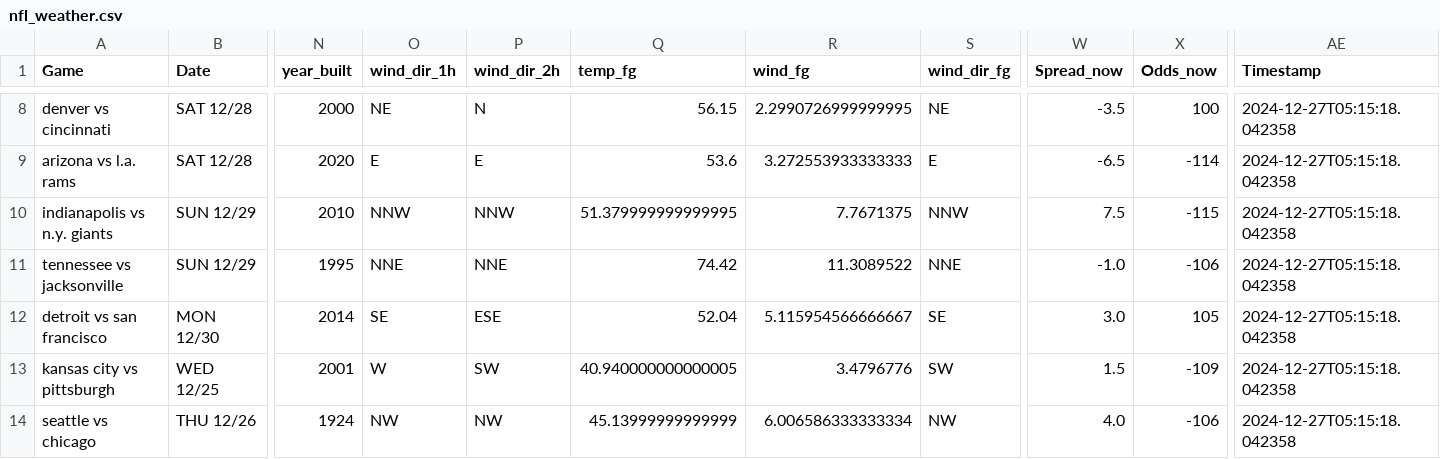
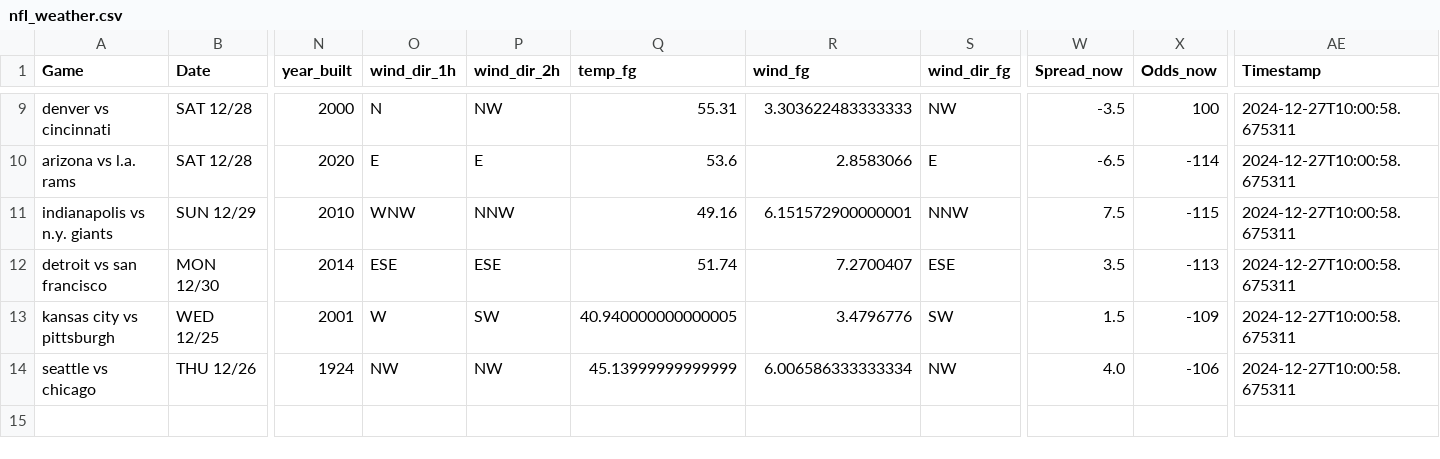
Before and after one commit to mslade50/football_weather, a CSV file: nfl_weather.csv, drawn as a sheet; only a part is shown, gaps mark what is left out; removed rows and columns are numbered as before the commit, all else as after; rows hold the shown columns only; the diff covers the shown part only; the diff names each change by its address in the sheet, - before the commit and + after, or states it on an @@ line.

Commit message:
Update nfl_weather.csv with Timestamp 2024-12-27T10:00:58.675311

```diff
--- a/nfl_weather.csv
+++ b/nfl_weather.csv
-O9 (wind_dir_1h): NE
+O9 (wind_dir_1h): N
-P9 (wind_dir_2h): N
+P9 (wind_dir_2h): NW
-Q9 (temp_fg): 56.15
+Q9 (temp_fg): 55.31
-R9 (wind_fg): 2.2990726999999995
+R9 (wind_fg): 3.303622483333333
-S9 (wind_dir_fg): NE
+S9 (wind_dir_fg): NW
-AE9:AE11 (Timestamp): 2024-12-27T05:15:18.042358
+AE9:AE11 (Timestamp): 2024-12-27T10:00:58.675311
-R10 (wind_fg): 3.272553933333333
+R10 (wind_fg): 2.8583066
-O11 (wind_dir_1h): NNW
+O11 (wind_dir_1h): WNW
-Q11 (temp_fg): 51.379999999999995
+Q11 (temp_fg): 49.16
-R11 (wind_fg): 7.7671375
+R11 (wind_fg): 6.151572900000001
-row 11: tennessee vs jacksonville | SUN 12/29 | 1995 | NNE | NNE | 74.42 | 11.3089522 | NNE | -1.0 | -106 | 2024-12-27T05:15:18.042358
-O12 (wind_dir_1h): SE
+O12 (wind_dir_1h): ESE
-Q12 (temp_fg): 52.04
+Q12 (temp_fg): 51.74
-R12 (wind_fg): 5.115954566666667
+R12 (wind_fg): 7.2700407
-S12 (wind_dir_fg): SE
+S12 (wind_dir_fg): ESE
-W12 (Spread_now): 3.0
+W12 (Spread_now): 3.5
-X12 (Odds_now): 105
+X12 (Odds_now): -113
-AE12:AE14 (Timestamp): 2024-12-27T05:15:18.042358
+AE12:AE14 (Timestamp): 2024-12-27T10:00:58.675311
```
Also changed, not shown: 2 added rows, 1 removed row and 27 edited cells elsewhere in this file.
